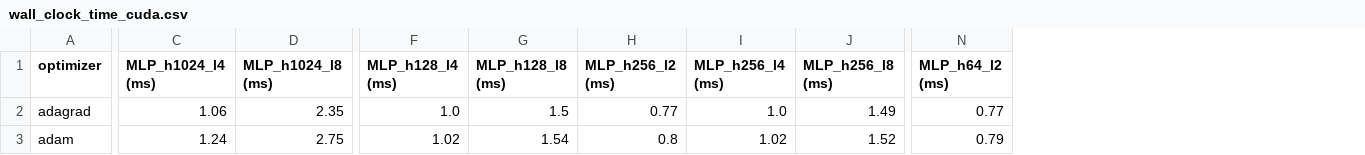
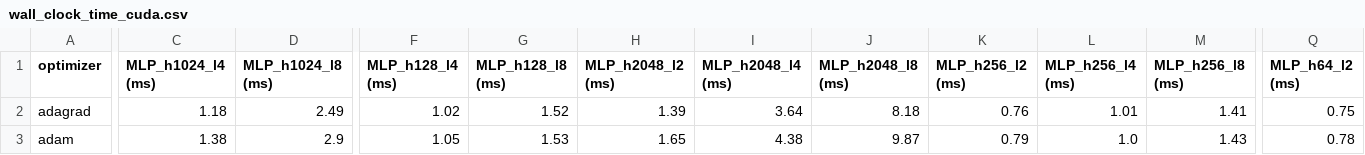
Before and after one commit to SDMuhsin/PulseGrad, a CSV file: results_optimizer_benchmark/wall_clock_time_cuda.csv, drawn as a sheet; only a part is shown, gaps mark what is left out; addresses are those after the commit; the diff covers the shown part only; the diff names each change by its address in the sheet, - before the commit and + after, or states it on an @@ line.

```diff
--- a/results_optimizer_benchmark/wall_clock_time_cuda.csv
+++ b/results_optimizer_benchmark/wall_clock_time_cuda.csv
+column H (MLP_h2048_l2 (ms)), rows 2-3: 1.39 | 1.65
+column I (MLP_h2048_l4 (ms)), rows 2-3: 3.64 | 4.38
+column J (MLP_h2048_l8 (ms)), rows 2-3: 8.18 | 9.87
-C2 (MLP_h1024_l4 (ms)): 1.06
+C2 (MLP_h1024_l4 (ms)): 1.18
-D2 (MLP_h1024_l8 (ms)): 2.35
+D2 (MLP_h1024_l8 (ms)): 2.49
-F2 (MLP_h128_l4 (ms)): 1.0
+F2 (MLP_h128_l4 (ms)): 1.02
-G2 (MLP_h128_l8 (ms)): 1.5
+G2 (MLP_h128_l8 (ms)): 1.52
-K2 (MLP_h256_l2 (ms)): 0.77
+K2 (MLP_h256_l2 (ms)): 0.76
-L2 (MLP_h256_l4 (ms)): 1.0
+L2 (MLP_h256_l4 (ms)): 1.01
-M2 (MLP_h256_l8 (ms)): 1.49
+M2 (MLP_h256_l8 (ms)): 1.41
-Q2 (MLP_h64_l2 (ms)): 0.77
+Q2 (MLP_h64_l2 (ms)): 0.75
-C3 (MLP_h1024_l4 (ms)): 1.24
+C3 (MLP_h1024_l4 (ms)): 1.38
-D3 (MLP_h1024_l8 (ms)): 2.75
+D3 (MLP_h1024_l8 (ms)): 2.9
-F3 (MLP_h128_l4 (ms)): 1.02
+F3 (MLP_h128_l4 (ms)): 1.05
-G3 (MLP_h128_l8 (ms)): 1.54
+G3 (MLP_h128_l8 (ms)): 1.53
-K3 (MLP_h256_l2 (ms)): 0.8
+K3 (MLP_h256_l2 (ms)): 0.79
-L3 (MLP_h256_l4 (ms)): 1.02
+L3 (MLP_h256_l4 (ms)): 1.0
-M3 (MLP_h256_l8 (ms)): 1.52
+M3 (MLP_h256_l8 (ms)): 1.43
-Q3 (MLP_h64_l2 (ms)): 0.79
+Q3 (MLP_h64_l2 (ms)): 0.78
```
Also changed, not shown: 114 edited cells elsewhere in this file, results_optimizer_benchmark/peak_gpu_memory.csv, 6 other files.
